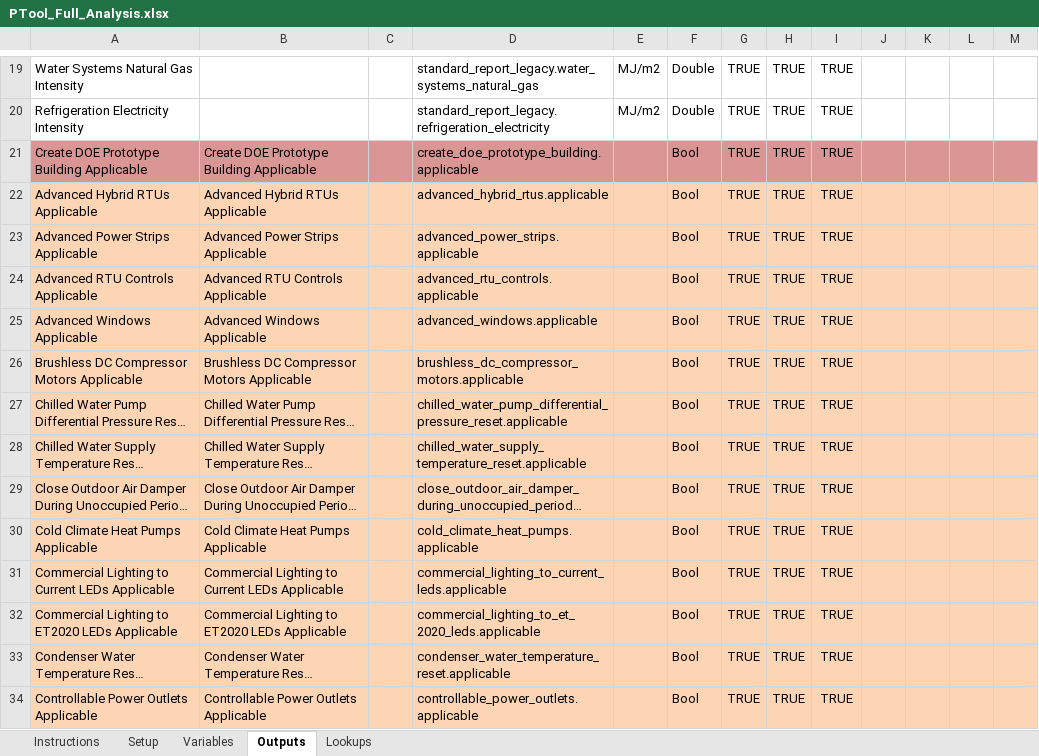
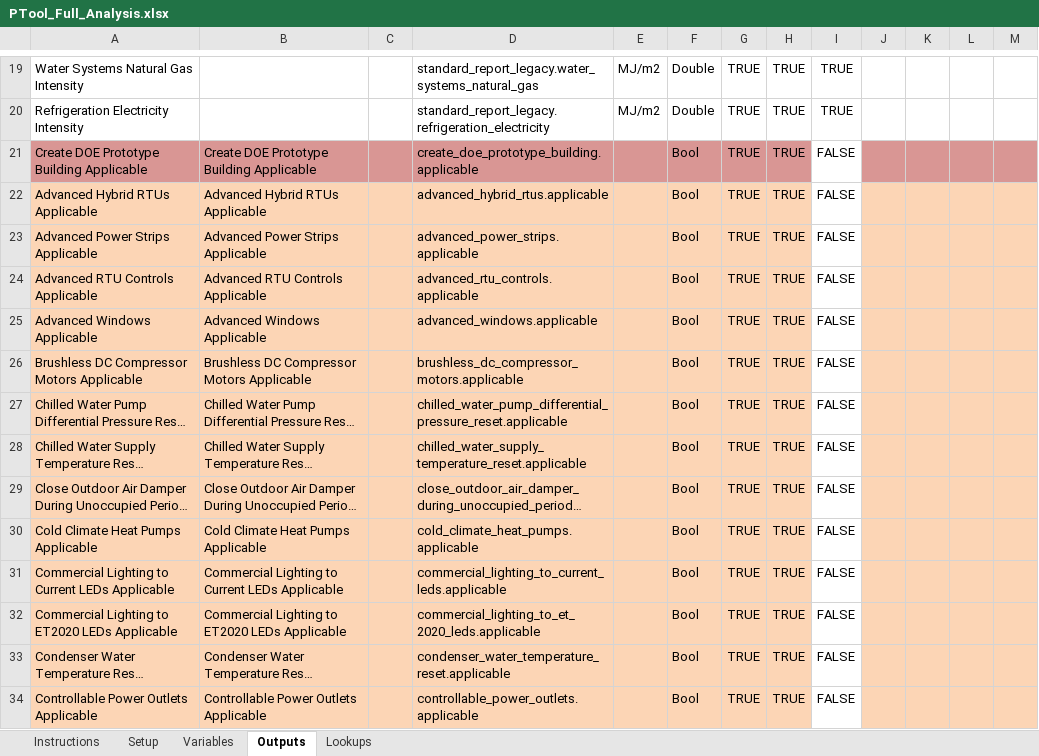
Before and after one commit to NREL/OpenStudio-PTool, an Excel workbook: projects/PTool_Full_Analysis.xlsx, sheet Outputs, drawn as a sheet; only a part is shown, gaps mark what is left out; long unchanged cells end in …; values as stored, in another font and other column widths than the file's, no borders; the diff covers the shown part only; the diff names each change by its address in the sheet, - before the commit and + after, or states it on an @@ line.

Commit message:
Removes the measure_name.applicable outputs from the objective function

```diff
--- a/projects/PTool_Full_Analysis.xlsx (sheet Outputs)
+++ b/projects/PTool_Full_Analysis.xlsx (sheet Outputs)
-I21:I34: TRUE
+I21:I34: FALSE
-I21 fill: #D99694
+I21 fill: none
-I22:I34 fill: #FCD5B5
+I22:I34 fill: none
```
Also changed, not shown: 48 edited cells and cell formats elsewhere in this sheet, sheet Setup, sheet Variables.
